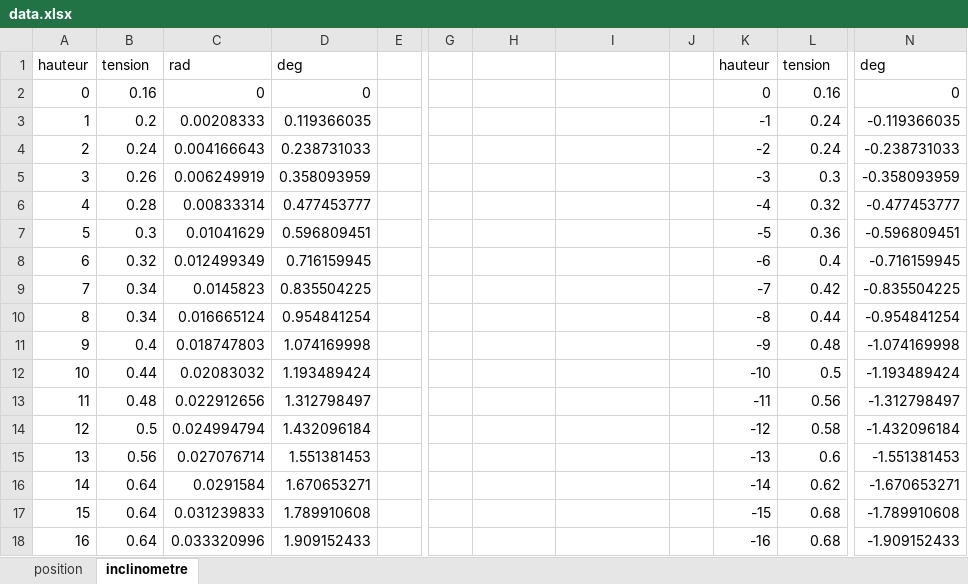
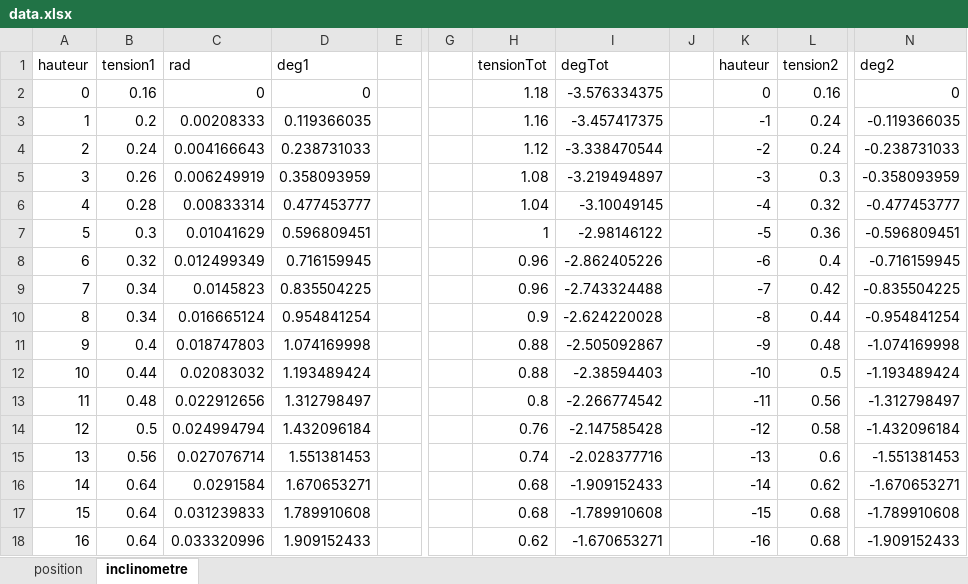
Before and after one commit to jeromemin23/Academic, an Excel workbook: LaboInsru/position/data.xlsx, sheet inclinometre, drawn as a sheet; only a part is shown, gaps mark what is left out; values as stored, in another font and other column widths than the file's, no borders; charts and pictures not drawn; the diff covers the shown part only; the diff names each change by its address in the sheet, - before the commit and + after, or states it on an @@ line.

```diff
--- a/LaboInsru/position/data.xlsx (sheet inclinometre)
+++ b/LaboInsru/position/data.xlsx (sheet inclinometre)
-B1: tension
+B1: tension1
-D1: deg
+D1: deg1
-H1: (empty)
+H1: tensionTot
-I1: (empty)
+I1: degTot
-L1: tension
+L1: tension2
-N1: deg
+N1: deg2
-H2 (tensionTot): (empty)
+H2 (tensionTot): 1.18
-I2 (degTot): (empty)
+I2 (degTot): -3.576334375
-H3 (tensionTot): (empty)
+H3 (tensionTot): 1.16
-I3 (degTot): (empty)
+I3 (degTot): -3.457417375
-H4 (tensionTot): (empty)
+H4 (tensionTot): 1.12
-I4 (degTot): (empty)
+I4 (degTot): -3.338470544
-H5 (tensionTot): (empty)
+H5 (tensionTot): 1.08
-I5 (degTot): (empty)
+I5 (degTot): -3.219494897
-H6 (tensionTot): (empty)
+H6 (tensionTot): 1.04
-I6 (degTot): (empty)
+I6 (degTot): -3.10049145
-H7 (tensionTot): (empty)
+H7 (tensionTot): 1
-I7 (degTot): (empty)
+I7 (degTot): -2.98146122
-H8:H9 (tensionTot): (empty)
+H8:H9 (tensionTot): 0.96
-I8 (degTot): (empty)
+I8 (degTot): -2.862405226
-I9 (degTot): (empty)
+I9 (degTot): -2.743324488
-H10 (tensionTot): (empty)
+H10 (tensionTot): 0.9
-I10 (degTot): (empty)
+I10 (degTot): -2.624220028
-H11:H12 (tensionTot): (empty)
+H11:H12 (tensionTot): 0.88
-I11 (degTot): (empty)
+I11 (degTot): -2.505092867
-I12 (degTot): (empty)
+I12 (degTot): -2.38594403
-H13 (tensionTot): (empty)
+H13 (tensionTot): 0.8
-I13 (degTot): (empty)
+I13 (degTot): -2.266774542
-H14 (tensionTot): (empty)
+H14 (tensionTot): 0.76
-I14 (degTot): (empty)
+I14 (degTot): -2.147585428
-H15 (tensionTot): (empty)
+H15 (tensionTot): 0.74
-I15 (degTot): (empty)
+I15 (degTot): -2.028377716
-H16:H17 (tensionTot): (empty)
+H16:H17 (tensionTot): 0.68
-I16 (degTot): (empty)
+I16 (degTot): -1.909152433
-I17 (degTot): (empty)
+I17 (degTot): -1.789910608
-H18 (tensionTot): (empty)
+H18 (tensionTot): 0.62
-I18 (degTot): (empty)
+I18 (degTot): -1.670653271
```
Also changed, not shown: 30 added rows and 28 edited cells elsewhere in this sheet, sheet position, charts or pictures, 7 other files.
